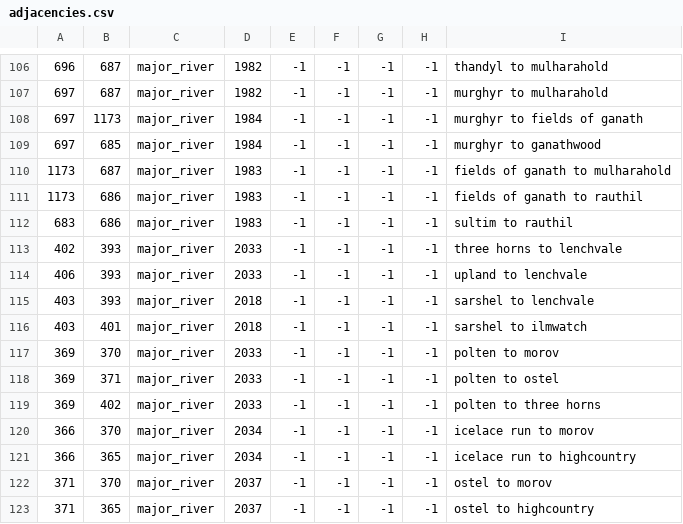
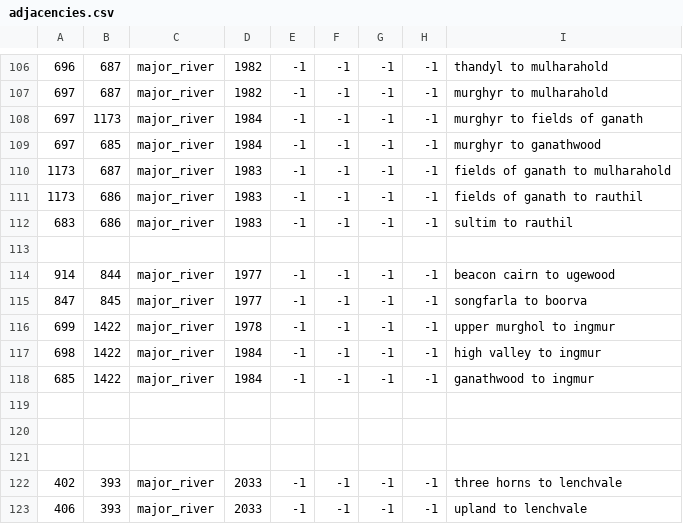
Before and after one commit to ProjectFaerun/Faerun, a CSV file: map/adjacencies.csv, drawn as a sheet; only a part is shown, gaps mark what is left out; the shorter side is filled out with more unchanged rows; the diff names each change by its address in the sheet, - before the commit and + after, or states it on an @@ line.

Commit message:
Adjacencies for the Upper Murghol

```diff
--- a/map/adjacencies.csv
+++ b/map/adjacencies.csv
+row 113: (empty)
+row 114: 914 | 844 | major_river | 1977 | -1 | -1 | -1 | -1 | beacon cairn to ugewood
+row 115: 847 | 845 | major_river | 1977 | -1 | -1 | -1 | -1 | songfarla to boorva
+row 116: 699 | 1422 | major_river | 1978 | -1 | -1 | -1 | -1 | upper murghol to ingmur
+row 117: 698 | 1422 | major_river | 1984 | -1 | -1 | -1 | -1 | high valley to ingmur
+row 118: 685 | 1422 | major_river | 1984 | -1 | -1 | -1 | -1 | ganathwood to ingmur
+row 119: (empty)
+row 120: (empty)
+row 121: (empty)
```
